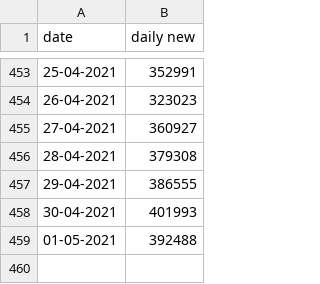
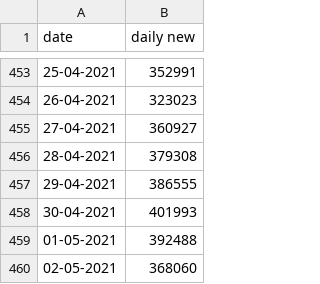
Before and after one commit to shinchann7342/covid_pred, a CSV file: data.csv, drawn as a sheet; only a part is shown, gaps mark what is left out; the diff names each change by its address in the sheet, - before the commit and + after, or states it on an @@ line.

Commit message:
updated

```diff
--- a/data.csv
+++ b/data.csv
+row 460: 02-05-2021 | 368060
```
